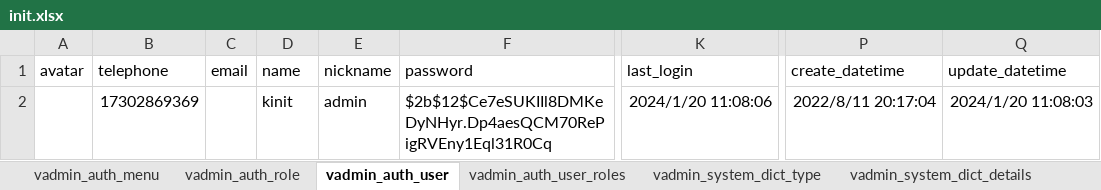
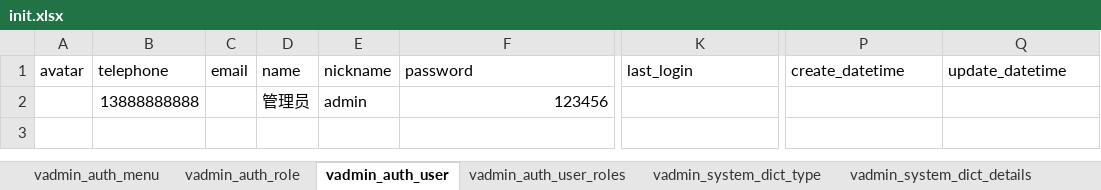
Before and after one commit to yinshunyao/kinit, an Excel workbook: kinit-api/scripts/initialize/data/init.xlsx, sheet vadmin_auth_user, drawn as a sheet; only a part is shown, gaps mark what is left out; values as stored, in another font and other column widths than the file's, no borders; the diff names each change by its address in the sheet, - before the commit and + after, or states it on an @@ line.

Commit message:
## 2025-03-22
- kinit-api：登录 `/login` 密码方式支持「手机号或账号（`vadmin_auth_user.name`，须含字母）」，字段名仍为 `telephone`；短信登录仍为手机号；`/api/login`（OAuth2）同步；密码登录用户不存在与密码错误统一提示「账号或密码错误」；初始化脚本对 `vadmin_auth_user` 表中非 `$2` 前缀的 `password` 自动 bcrypt。详见 `doc/02-dr/02 登录认证与初始化.md`。
- kinit-api（修复）：初始化用户密码未哈希问题——支持 Excel `密码` 等表头别名、数字型密码单元格；`init.xlsx` sheet 名可与表名去分隔符后匹配。见 `doc/91-qa/【登录认证】初始化用户密码仍为明文.md`。
- kinit-api（修复）：`InitializeData.migrate_model` / `main.py init|migrate` 中 Alembic 顺序改为先 `upgrade head` 再 `revision --autogenerate` 再 `upgrade head`，避免库未追上已有迁移时出现 `Target database is not up to date`。
- kinit-api（修复）：密码登录账号标识除匹配 `name` 外，增加对 `nickname` 的匹配（与常见种子数据中 `admin` 落在昵称字段一致）。
- kinit-admin / kinit-uni：登录页去掉默认演示账号密码；密码登录占位与标签改为「手机号或账号」。
- kinit-api / kinit-task：`MONGO_DB_ENABLE` 可在项目根 `.env` 中设置（如 `false`），覆盖 `application/config/*.py` 默认值（`application/env_config.env_bool`）。
- kinit-api：支持 `MONGO_DB_ENABLE=False` 时操作审计与定时任务数据落 MySQL；新增表及 Alembic 迁移 `mongo_off_mysql_01`；操作日志中间件在关闭 Mongo 时仍可按 `OPERATION_LOG_RECORD` 写入。
- kinit-task：同配置下使用 `SQLAlchemyJobStore` 与 MySQL 读写任务定义及调度记录；依赖增加 SQLAlchemy、PyMySQL。
- 运行要求：与 API 相同设置 `KINIT_DATABASE_URL`；关闭 Mongo 时 API 与 task 进程须同时配置 `MONGO_DB_ENABLE=False` 并执行迁移。

```diff
--- a/kinit-api/scripts/initialize/data/init.xlsx (sheet vadmin_auth_user)
+++ b/kinit-api/scripts/initialize/data/init.xlsx (sheet vadmin_auth_user)
-B2 (telephone): 17302869369
+B2 (telephone): 13888888888
-D2 (name): kinit
+D2 (name): 管理员
-F2 (password): $2b$12$Ce7eSUKIIl8DMKeDyNHyr.Dp4aesQCM70RePigRVEny1Eql31R0Cq
+F2 (password): 123456
-K2 (last_login): 2024/1/20 11:08:06
+K2 (last_login): (empty)
-P2 (create_datetime): 2022/8/11 20:17:04
+P2 (create_datetime): (empty)
-Q2 (update_datetime): 2024/1/20 11:08:03
+Q2 (update_datetime): (empty)
```
Also changed, not shown: 47 other files.
